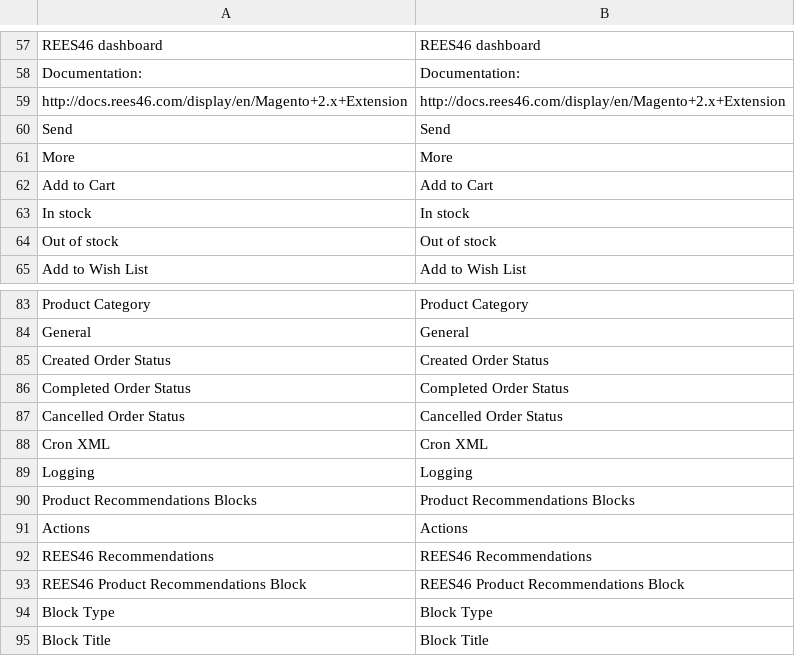
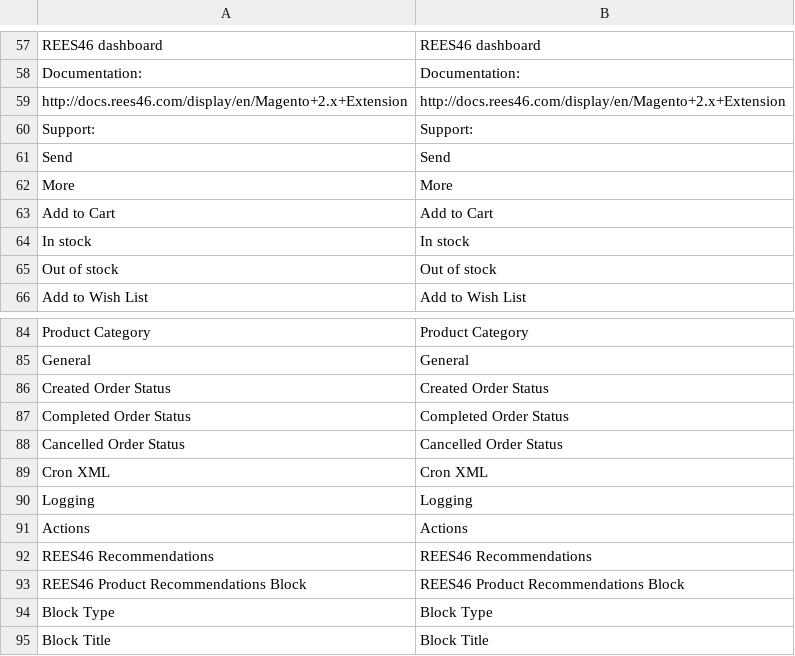
Before and after one commit to rees46/magento2, a CSV file: upload/app/code/Rees46/Personalization/i18n/en_US.csv, drawn as a sheet; only a part is shown, gaps mark what is left out.

```diff
--- a/upload/app/code/Rees46/Personalization/i18n/en_US.csv
+++ b/upload/app/code/Rees46/Personalization/i18n/en_US.csv
@@ -59,2 +59,3 @@ Documentation:,Documentation:
 http://docs.rees46.com/display/en/Magento+2.x+Extension,http://docs.rees46.com/display/en/Magento+2.x+Extension
+Support:,Support:
 Send,Send
@@ -89,3 +90,2 @@ General,General
 Logging,Logging
-"Product Recommendations Blocks","Product Recommendations Blocks"
 Actions,Actions
```
Also changed, not shown: upload/app/code/Rees46/Personalization/i18n/es_ES.csv, upload/app/code/Rees46/Personalization/i18n/fr_FR.csv, 19 other files.
